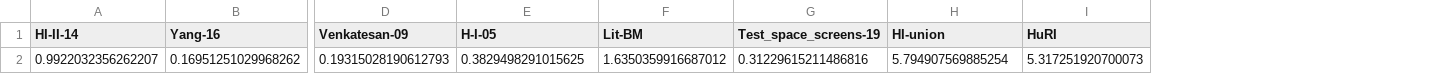
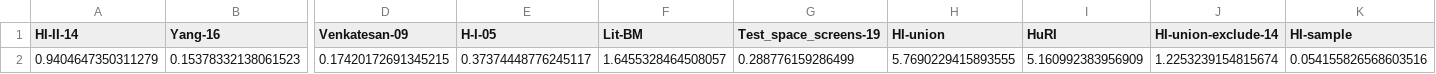
Before and after one commit to faraz2023/FINDER, a CSV file: code/results/FINDER_ND_CM/real/StepRatio_0.0100/sol_time.csv, drawn as a sheet; only a part is shown, gaps mark what is left out; removed rows and columns are numbered as before the commit, all else as after; rows hold the shown columns only; the diff names each change by its address in the sheet, - before the commit and + after, or states it on an @@ line.

```diff
--- a/code/results/FINDER_ND_CM/real/StepRatio_0.0100/sol_time.csv
+++ b/code/results/FINDER_ND_CM/real/StepRatio_0.0100/sol_time.csv
+column J (HI-union-exclude-14), empty
+column K (HI-sample), empty
-row 2: 0.9922032356262207 | 0.16951251029968262 | 0.19315028190612793 | 0.3829498291015625 | 1.6350359916687012 | 0.31229615211486816 | 5.794907569885254 | 5.317251920700073
+row 2: 0.9404647350311279 | 0.15378332138061523 | 0.17420172691345215 | 0.37374448776245117 | 1.6455328464508057 | 0.288776159286499 | 5.7690229415893555 | 5.160992383956909 | 1.2253239154815674 | 0.054155826568603516
```
Also changed, not shown: code/results/FINDER_ND/real/StepRatio_0.0100/sol_time.csv, code/results/FINDER_ND/real/StepRatio_0.0100/solution_score.csv, 50 other files.
